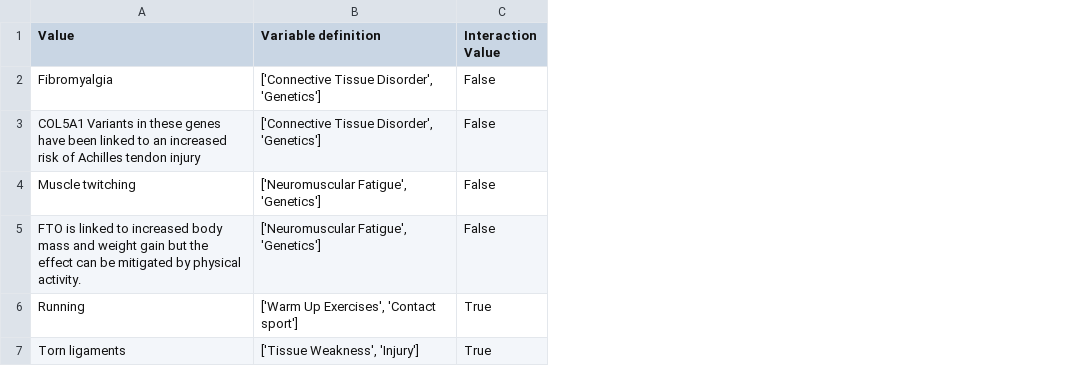
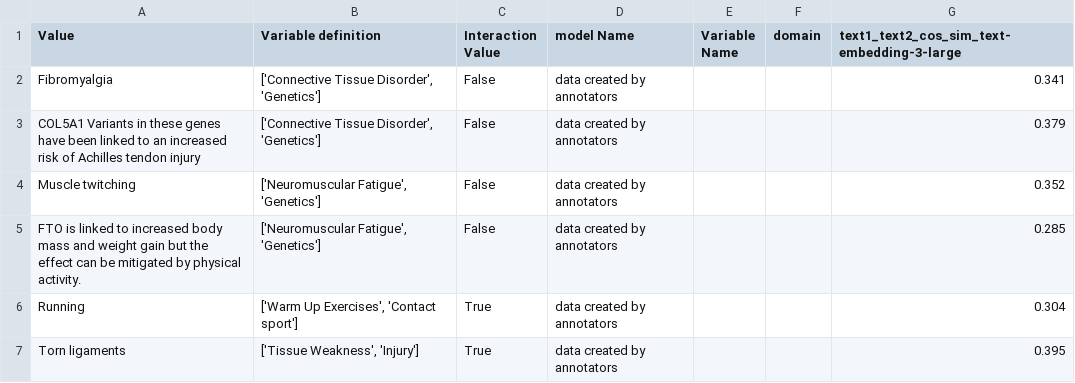
Before and after one commit to HoussamRazouk/Evaluating-Large-Language-Models-for-Causal-Modeling, a CSV file: data/data created by annotators/CMR2_positive_negative_examples.csv, drawn as a sheet; the diff names each change by its address in the sheet, - before the commit and + after, or states it on an @@ line.

```diff
--- a/data/data created by annotators/CMR2_positive_negative_examples.csv
+++ b/data/data created by annotators/CMR2_positive_negative_examples.csv
+column D (model Name), rows 2-7: all data created by annotators
+column E (Variable Name), empty
+column F (domain), empty
+column G, rows 1-7: text1_text2_cos_sim_text-embedding-3-large | 0.341 | 0.379 | 0.352 | 0.285 | 0.304 | 0.395
```
Also changed, not shown: data/data created by annotators/CMR1_positive_negative_examples_combined.csv, 2 other files.
